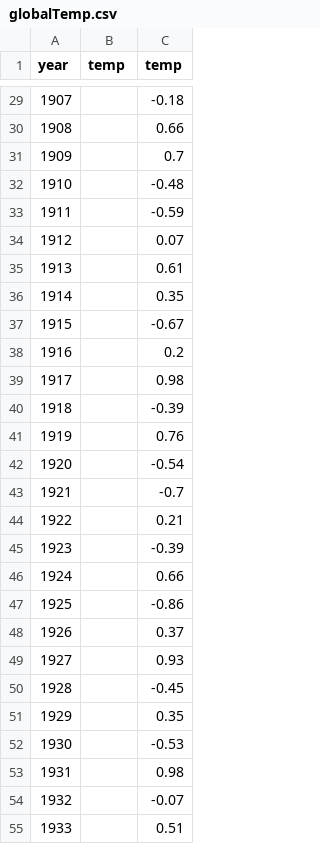
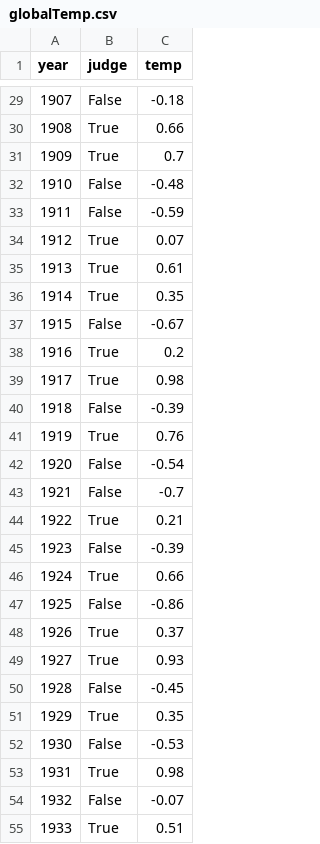
Before and after one commit to zhehaowUNC/d3, a CSV file: globalTemp.csv, drawn as a sheet; only a part is shown, gaps mark what is left out; the diff covers the shown part only.

```diff
--- a/globalTemp.csv
+++ b/globalTemp.csv
@@ -1 +1 @@
-year, temp,temp
+year,judge,temp
@@ -29,27 +29,27 @@ year, temp,temp
-1907,,-0.18
-1908,,0.66
-1909,,0.7
-1910,,-0.48
-1911,,-0.59
-1912,,0.07
-1913,,0.61
-1914,,0.35
-1915,,-0.67
-1916,,0.2
-1917,,0.98
-1918,,-0.39
-1919,,0.76
-1920,,-0.54
-1921,,-0.7
-1922,,0.21
-1923,,-0.39
-1924,,0.66
-1925,,-0.86
-1926,,0.37
-1927,,0.93
-1928,,-0.45
-1929,,0.35
-1930,,-0.53
-1931,,0.98
-1932,,-0.07
-1933,,0.51
+1907,False,-0.18
+1908,True,0.66
+1909,True,0.7
+1910,False,-0.48
+1911,False,-0.59
+1912,True,0.07
+1913,True,0.61
+1914,True,0.35
+1915,False,-0.67
+1916,True,0.2
+1917,True,0.98
+1918,False,-0.39
+1919,True,0.76
+1920,False,-0.54
+1921,False,-0.7
+1922,True,0.21
+1923,False,-0.39
+1924,True,0.66
+1925,False,-0.86
+1926,True,0.37
+1927,True,0.93
+1928,False,-0.45
+1929,True,0.35
+1930,False,-0.53
+1931,True,0.98
+1932,False,-0.07
+1933,True,0.51
```
Also changed, not shown: 93 edited cells elsewhere in this file.
